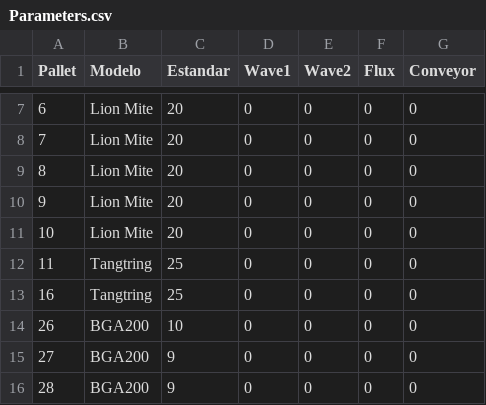
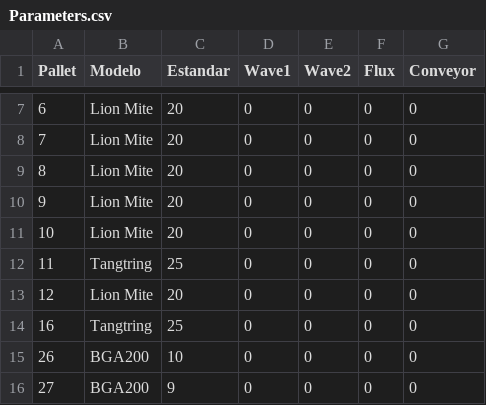
Before and after one commit to OscarTovar94/Registro_defectos_SEHO, a CSV file: Parameters.csv, drawn as a sheet; only a part is shown, gaps mark what is left out; the shorter side is filled out with more unchanged rows; the diff names each change by its address in the sheet, - before the commit and + after, or states it on an @@ line.

```diff
--- a/Parameters.csv
+++ b/Parameters.csv
+row 13: 12 | Lion Mite | 20 | 0 | 0 | 0 | 0
```
Also changed, not shown: LogFiles/LogFile.csv, LogFiles/Register.csv.
